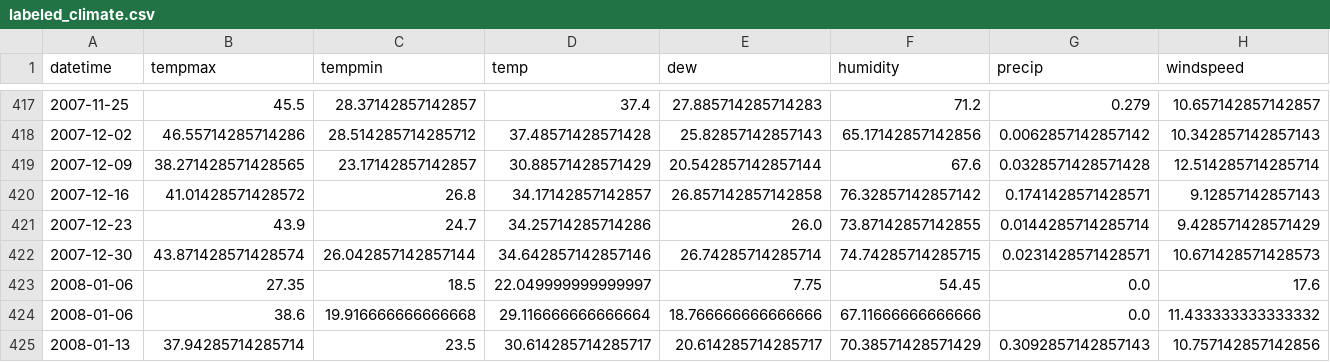
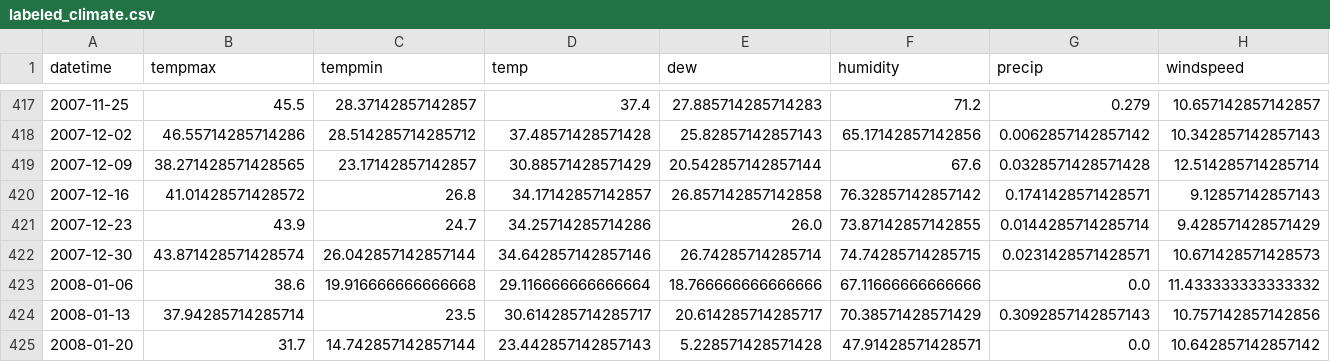
Before and after one commit to limulu-k/2024-2-CSP, a CSV file: ClimateDataTeam/climate_data/labeled_climate.csv, drawn as a sheet; only a part is shown, gaps mark what is left out; the shorter side is filled out with more unchanged rows; rows hold the shown columns only; the diff names each change by its address in the sheet, - before the commit and + after, or states it on an @@ line.

Commit message:
[Climate Team] data error fixed

```diff
--- a/ClimateDataTeam/climate_data/labeled_climate.csv
+++ b/ClimateDataTeam/climate_data/labeled_climate.csv
-row 423: 2008-01-06 | 27.35 | 18.5 | 22.049999999999997 | 7.75 | 54.45 | 0.0 | 17.6
```
Also changed, not shown: ClimateDataTeam/climate_data/merged_weekly_avg_temp.csv.
